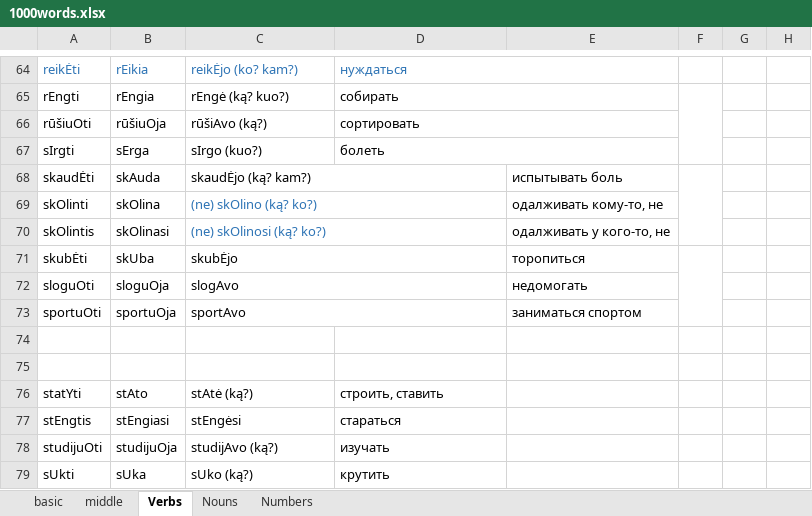
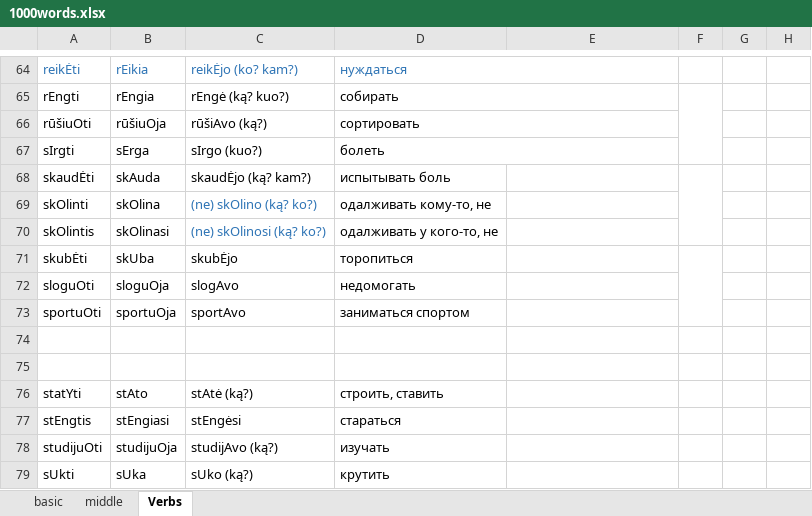
Before and after one commit to AliaksandrNaumkin/1000-words, an Excel workbook: 1000words.xlsx, sheet Verbs, drawn as a sheet; only a part is shown, gaps mark what is left out; values as stored, in another font and other column widths than the file's, no borders; removed rows and columns are numbered as before the commit, all else as after; the diff covers the shown part only; the diff names each change by its address in the sheet, - before the commit and + after, or states it on an @@ line.

```diff
--- a/1000words.xlsx (sheet Verbs)
+++ b/1000words.xlsx (sheet Verbs)
-sheet tab: Nouns
-sheet tab: Numbers
-C68:D68 merged
-D68: (empty)
+D68: испытывать боль
-E68: испытывать боль
+E68: (empty)
-C69:D69 merged
-D69: (empty)
+D69: одалживать кому-то, не
-E69: одалживать кому-то, не
+E69: (empty)
-C70:D70 merged
-D70: (empty)
+D70: одалживать у кого-то, не
-E70: одалживать у кого-то, не
+E70: (empty)
-C71:D71 merged
-D71: (empty)
+D71: торопиться
-E71: торопиться
+E71: (empty)
-C72:D72 merged
-D72: (empty)
+D72: недомогать
-E72: недомогать
+E72: (empty)
-C73:D73 merged
-D73: (empty)
+D73: заниматься спортом
-E73: заниматься спортом
+E73: (empty)
```
Also changed, not shown: 1 added row, 1 removed row, 16 edited cells and merged cells elsewhere in this sheet, sheet basic.
